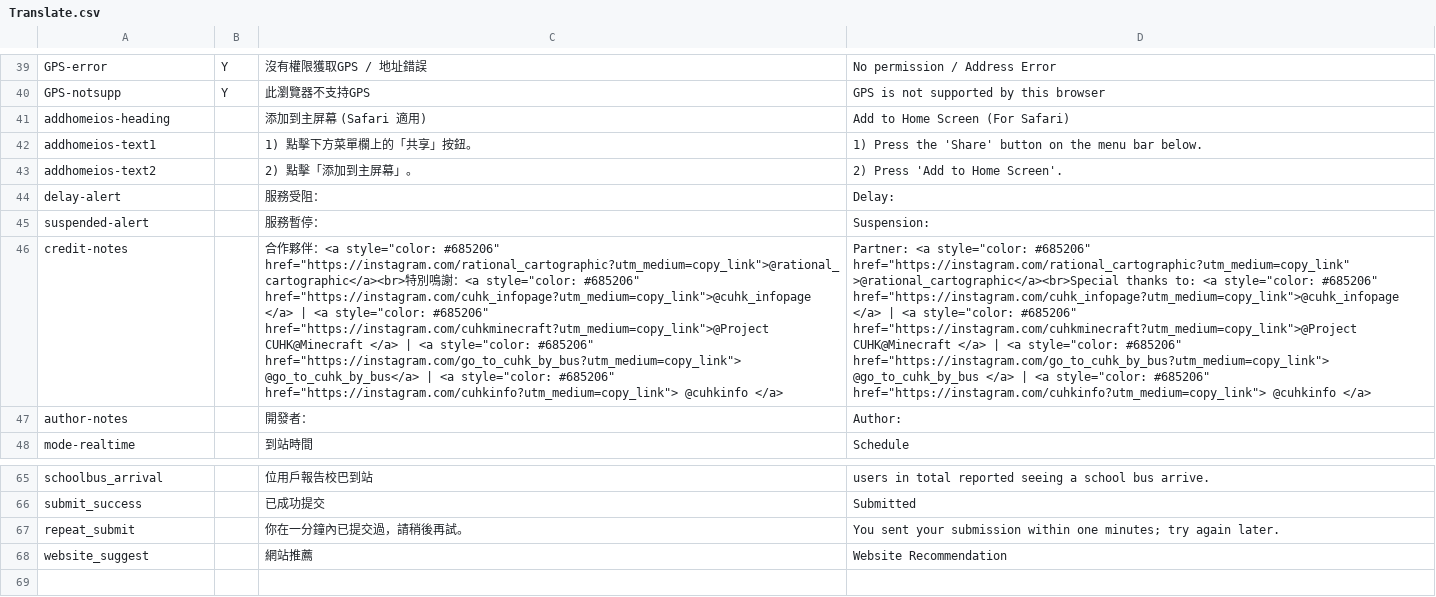
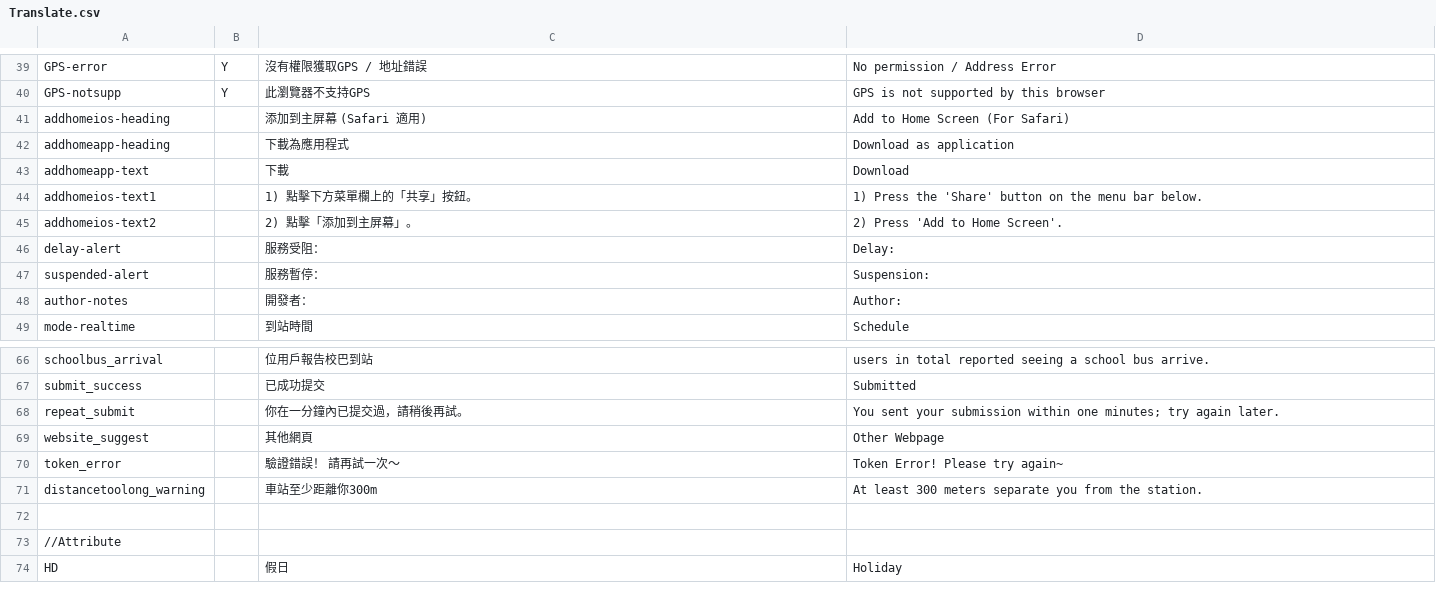
Before and after one commit to AnsonCheng03/CUHK-BUS-WEB, a CSV file: Data/Translate.csv, drawn as a sheet; only a part is shown, gaps mark what is left out; the shorter side is filled out with more unchanged rows; removed rows and columns are numbered as before the commit, all else as after; the diff names each change by its address in the sheet, - before the commit and + after, or states it on an @@ line.

```diff
--- a/Data/Translate.csv
+++ b/Data/Translate.csv
+row 42: addhomeapp-heading |  | 下載為應用程式 | Download as application
+row 43: addhomeapp-text |  | 下載 | Download
-row 46: credit-notes |  | 合作夥伴：<a style="color: #685206" href="https://instagram.com/rational_cartographic?utm_medium=copy_link">@rational_cartographic</a><br>特別鳴謝：<a style="color: #685206" href="https://instagram.com/cuhk_infopage?utm_medium=copy_link">@cuhk_infopage </a> | <a style="color: #685206" href="https://instagram.com/cuhkminecraft?utm_medium=copy_link">@Project CUHK@Minecraft </a> | <a style="color: #685206" href="https://instagram.com/go_to_cuhk_by_bus?utm_medium=copy_link"> @go_to_cuhk_by_bus</a> | <a style="color: #685206" href="https://instagram.com/cuhkinfo?utm_medium=copy_link"> @cuhkinfo </a> | Partner: <a style="color: #685206" href="https://instagram.com/rational_cartographic?utm_medium=copy_link" >@rational_cartographic</a><br>Special thanks to: <a style="color: #685206" href="https://instagram.com/cuhk_infopage?utm_medium=copy_link">@cuhk_infopage </a> | <a style="color: #685206" href="https://instagram.com/cuhkminecraft?utm_medium=copy_link">@Project CUHK@Minecraft </a> | <a style="color: #685206" href="https://instagram.com/go_to_cuhk_by_bus?utm_medium=copy_link"> @go_to_cuhk_by_bus </a> | <a style="color: #685206" href="https://instagram.com/cuhkinfo?utm_medium=copy_link"> @cuhkinfo </a>
-C69: 網站推薦
+C69: 其他網頁
-D69: Website Recommendation
+D69: Other Webpage
+row 70: token_error |  | 驗證錯誤！ 請再試一次～ | Token Error! Please try again~
+row 71: distancetoolong_warning |  | 車站至少距離你300m | At least 300 meters separate you from the station.
```
Also changed, not shown: Data/Notice.csv, Data/Route.csv, 8 other files.
